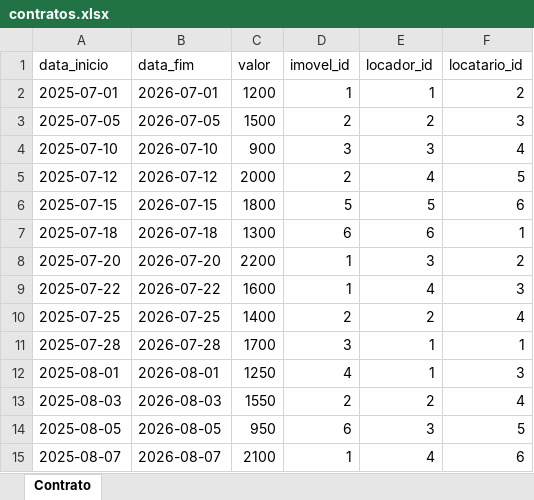
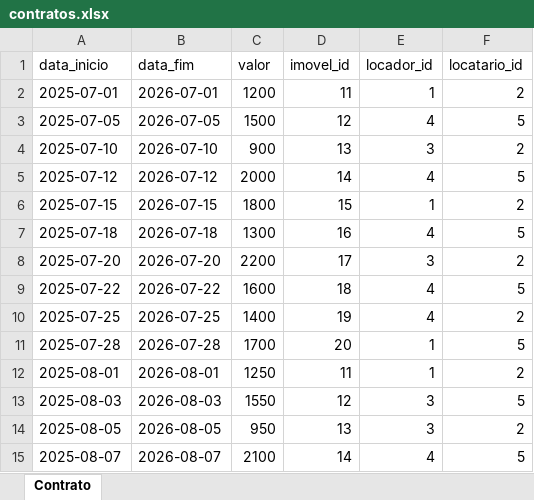
Before and after one commit to lindomarbatistao/superlogica, an Excel workbook: dados/contratos.xlsx, sheet Contrato, drawn as a sheet; only a part is shown; values as stored, in another font and other column widths than the file's, no borders; the diff covers the shown part only; the diff names each change by its address in the sheet, - before the commit and + after, or states it on an @@ line.

```diff
--- a/dados/contratos.xlsx (sheet Contrato)
+++ b/dados/contratos.xlsx (sheet Contrato)
-D2 (imovel_id): 1
+D2 (imovel_id): 11
-D3 (imovel_id): 2
+D3 (imovel_id): 12
-E3 (locador_id): 2
+E3 (locador_id): 4
-F3 (locatario_id): 3
+F3 (locatario_id): 5
-D4 (imovel_id): 3
+D4 (imovel_id): 13
-F4 (locatario_id): 4
+F4 (locatario_id): 2
-D5 (imovel_id): 2
+D5 (imovel_id): 14
-D6 (imovel_id): 5
+D6 (imovel_id): 15
-E6 (locador_id): 5
+E6 (locador_id): 1
-F6 (locatario_id): 6
+F6 (locatario_id): 2
-D7 (imovel_id): 6
+D7 (imovel_id): 16
-E7 (locador_id): 6
+E7 (locador_id): 4
-F7 (locatario_id): 1
+F7 (locatario_id): 5
-D8 (imovel_id): 1
+D8 (imovel_id): 17
-D9 (imovel_id): 1
+D9 (imovel_id): 18
-F9 (locatario_id): 3
+F9 (locatario_id): 5
-D10 (imovel_id): 2
+D10 (imovel_id): 19
-E10 (locador_id): 2
+E10 (locador_id): 4
-F10 (locatario_id): 4
+F10 (locatario_id): 2
-D11 (imovel_id): 3
+D11 (imovel_id): 20
-F11 (locatario_id): 1
+F11 (locatario_id): 5
-D12 (imovel_id): 4
+D12 (imovel_id): 11
-F12 (locatario_id): 3
+F12 (locatario_id): 2
-D13 (imovel_id): 2
+D13 (imovel_id): 12
-E13 (locador_id): 2
+E13 (locador_id): 3
-F13 (locatario_id): 4
+F13 (locatario_id): 5
-D14 (imovel_id): 6
+D14 (imovel_id): 13
-F14 (locatario_id): 5
+F14 (locatario_id): 2
-D15 (imovel_id): 1
+D15 (imovel_id): 14
-F15 (locatario_id): 6
+F15 (locatario_id): 5
```
Also changed, not shown: 15 edited cells elsewhere in this sheet, 7 other files.
